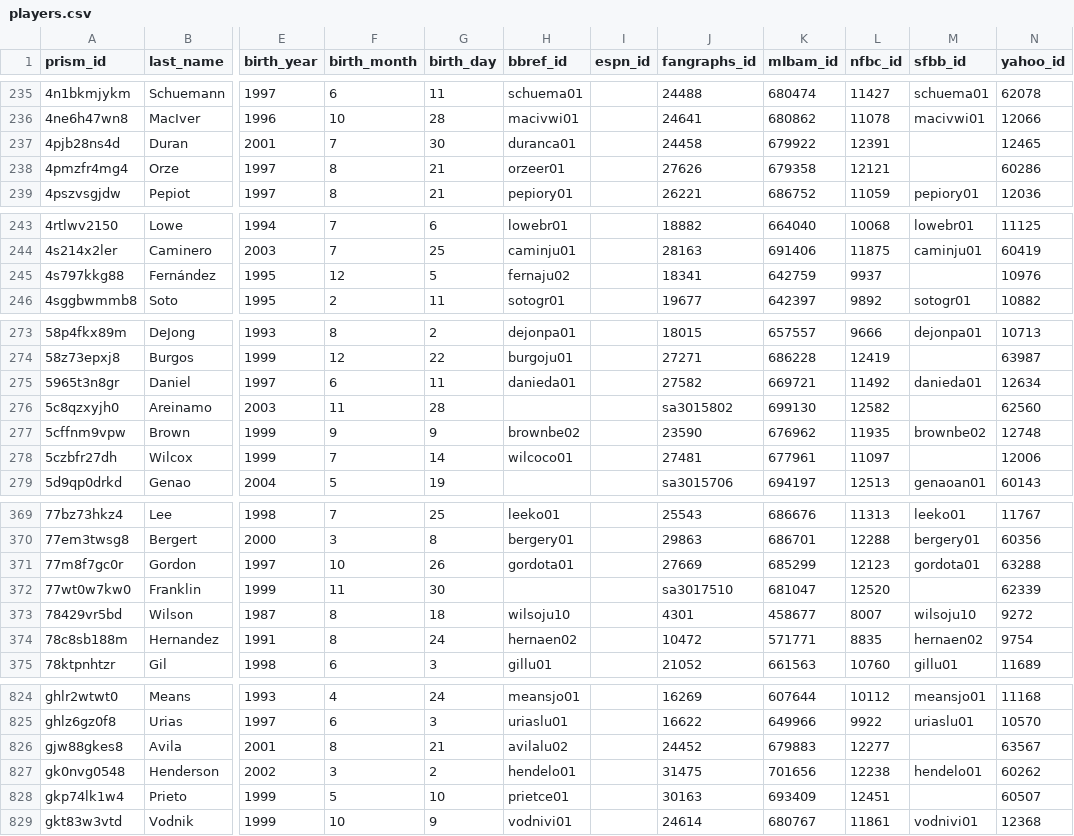
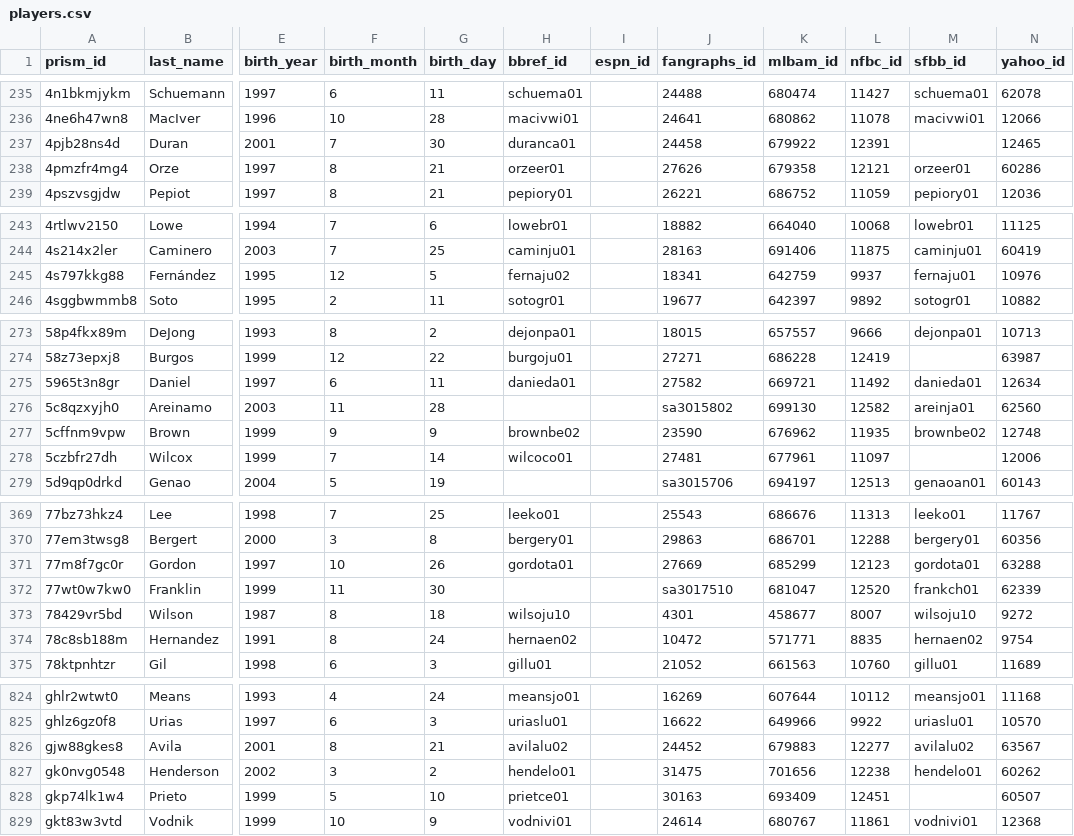
Before and after one commit to NickBall/prism-crosswalk-data, a CSV file: data/mlb/players.csv, drawn as a sheet; only a part is shown, gaps mark what is left out; the diff covers the shown part only; the diff names each change by its address in the sheet, - before the commit and + after, or states it on an @@ line.

Commit message:
Add new SFBB ids (fixes #540)

```diff
--- a/data/mlb/players.csv
+++ b/data/mlb/players.csv
-M238 (sfbb_id): (empty)
+M238 (sfbb_id): orzeer01
-M245 (sfbb_id): (empty)
+M245 (sfbb_id): fernaju01
-M276 (sfbb_id): (empty)
+M276 (sfbb_id): areinja01
-M372 (sfbb_id): (empty)
+M372 (sfbb_id): frankch01
-M826 (sfbb_id): (empty)
+M826 (sfbb_id): avilalu02
```
Also changed, not shown: 4 edited cells elsewhere in this file, 1 other file.
